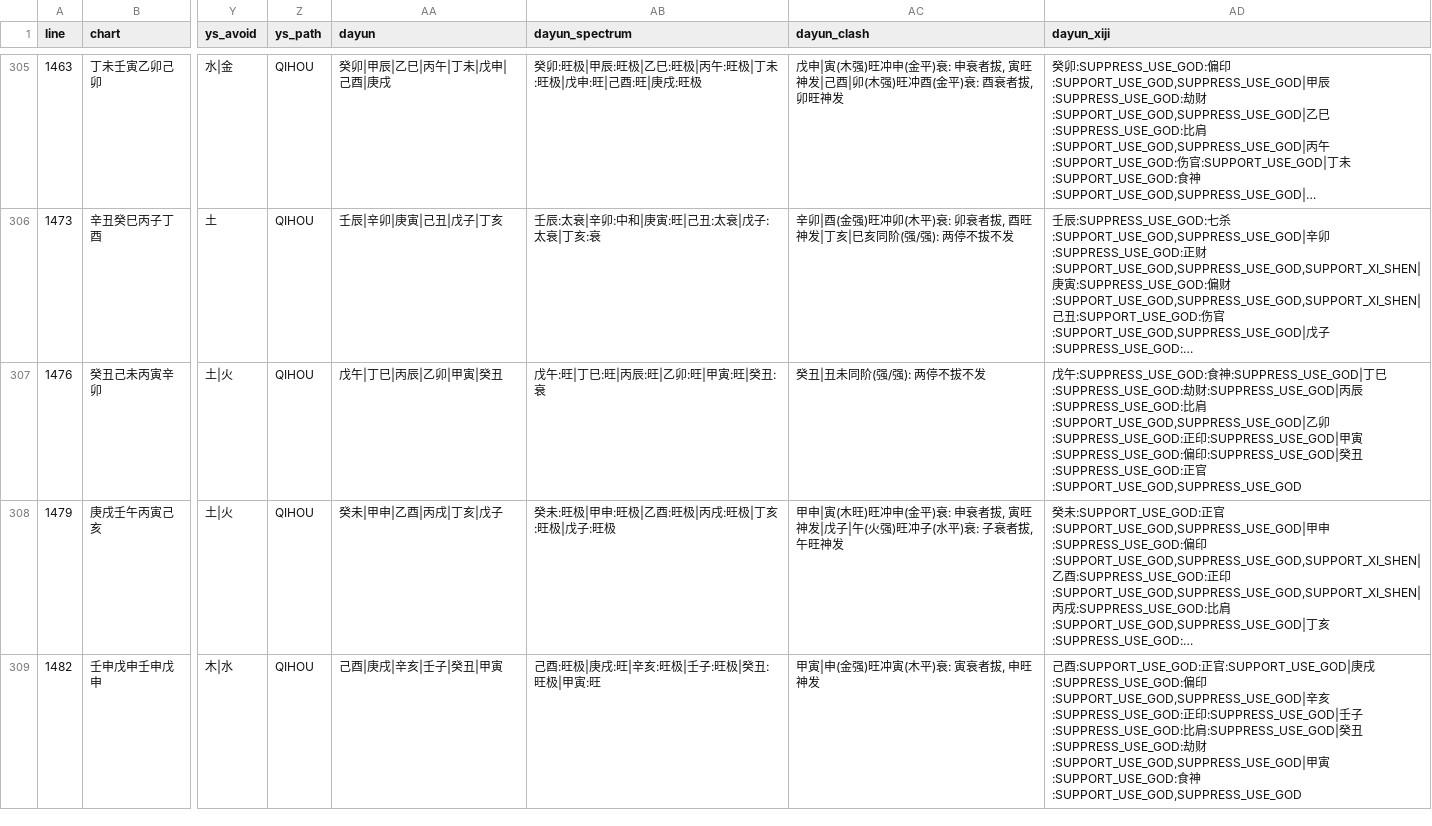
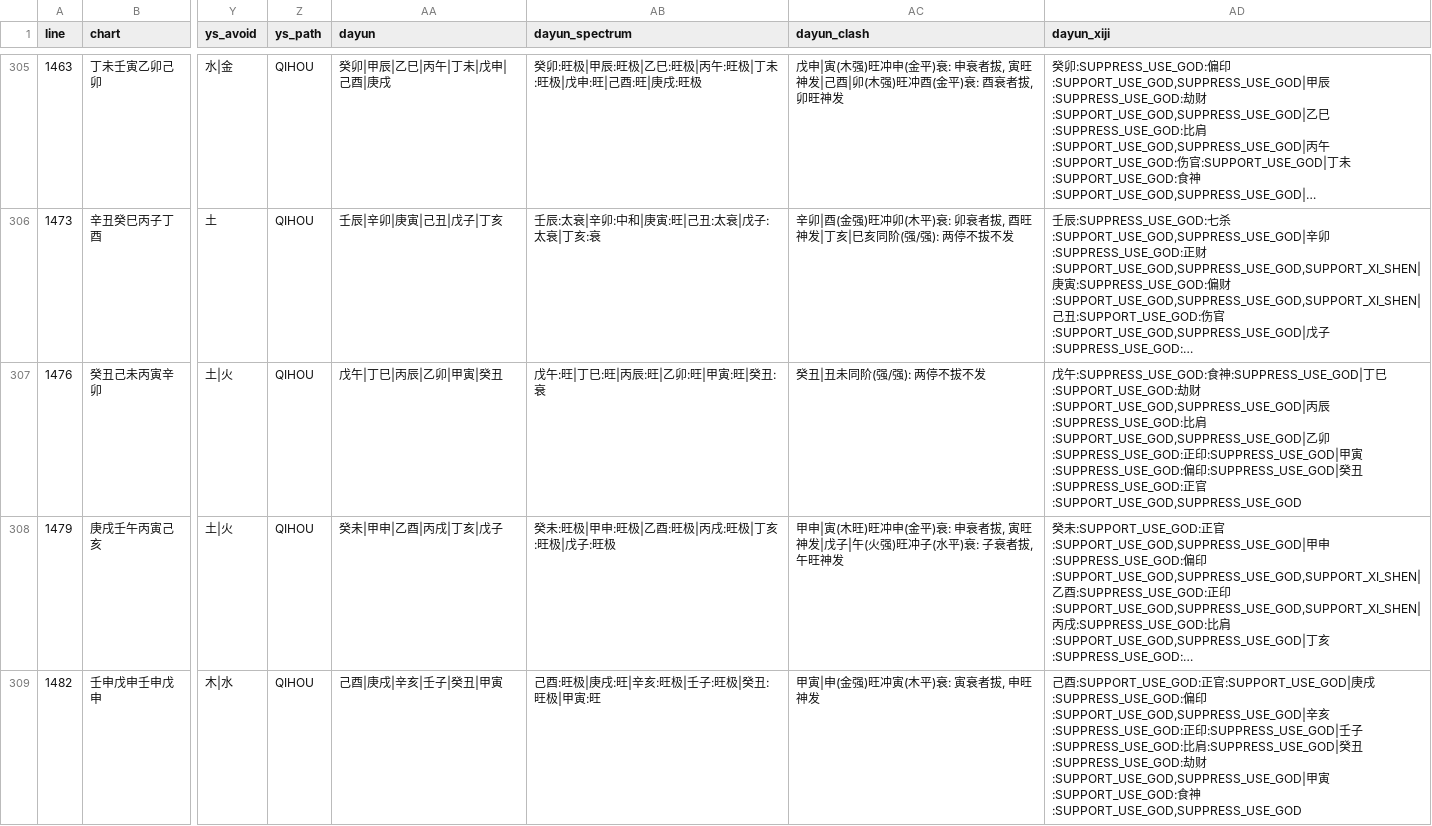
Before and after one commit to ZQMMING/wisdom, a CSV file: scripts/dts_513_output.csv, drawn as a sheet; only a part is shown, gaps mark what is left out; long unchanged cells end in …; the diff covers the shown part only; the diff names each change by its address in the sheet, - before the commit and + after, or states it on an @@ line.

```diff
--- a/scripts/dts_513_output.csv
+++ b/scripts/dts_513_output.csv
-AD307 (dayun_xiji): …丁巳:SUPPRESS_USE_GOD:劫财:SUPPRESS_USE_GOD|丙辰…
+AD307 (dayun_xiji): …丁巳:SUPPORT_USE_GOD:劫财:SUPPORT_USE_GOD,SUPPRESS_USE_GOD|丙辰…
```
Also changed, not shown: 6 edited cells elsewhere in this file, 5 other files.
